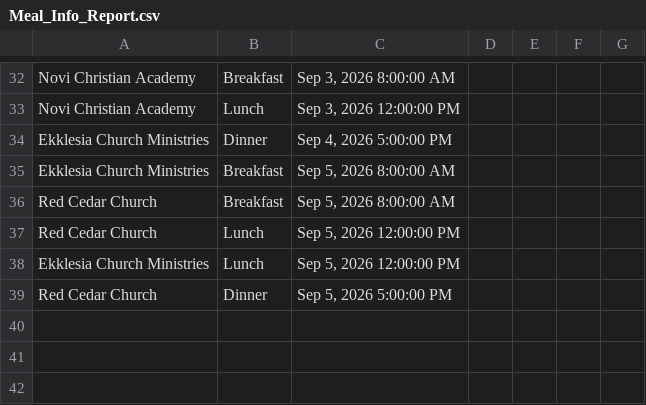
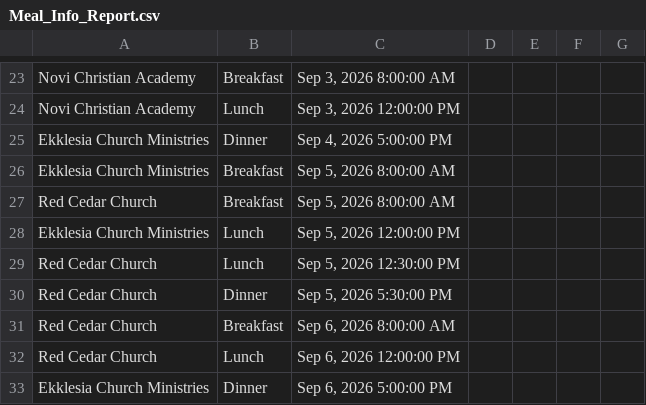
Before and after one commit to solomon123james-cmd/fhl-dashboard-data, a CSV file: data/Meal_Info_Report.csv, drawn as a sheet; only a part is shown, gaps mark what is left out; the diff covers the shown part only.

```diff
--- a/data/Meal_Info_Report.csv
+++ b/data/Meal_Info_Report.csv
@@ -36,4 +27,7 @@ Ekklesia Church Ministries,Breakfast,"Sep 5, 2026 8:00:00 AM",,,,
 Red Cedar Church,Breakfast,"Sep 5, 2026 8:00:00 AM",,,,
-Red Cedar Church,Lunch,"Sep 5, 2026 12:00:00 PM",,,,
 Ekklesia Church Ministries,Lunch,"Sep 5, 2026 12:00:00 PM",,,,
-Red Cedar Church,Dinner,"Sep 5, 2026 5:00:00 PM",,,,
+Red Cedar Church,Lunch,"Sep 5, 2026 12:30:00 PM",,,,
+Red Cedar Church,Dinner,"Sep 5, 2026 5:30:00 PM",,,,
+Red Cedar Church,Breakfast,"Sep 6, 2026 8:00:00 AM",,,,
+Red Cedar Church,Lunch,"Sep 6, 2026 12:00:00 PM",,,,
+Ekklesia Church Ministries,Dinner,"Sep 6, 2026 5:00:00 PM",,,,
```
Also changed, not shown: 6 added rows, 15 removed rows, 1 moved row and 14 edited cells elsewhere in this file.
